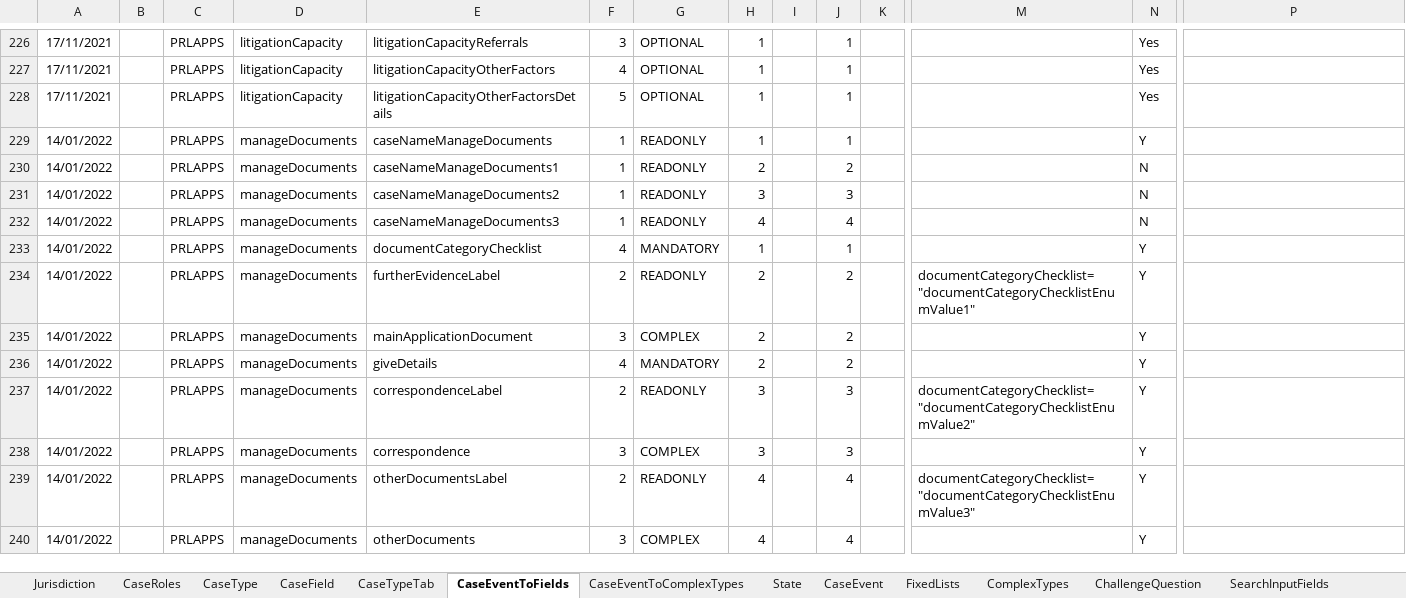
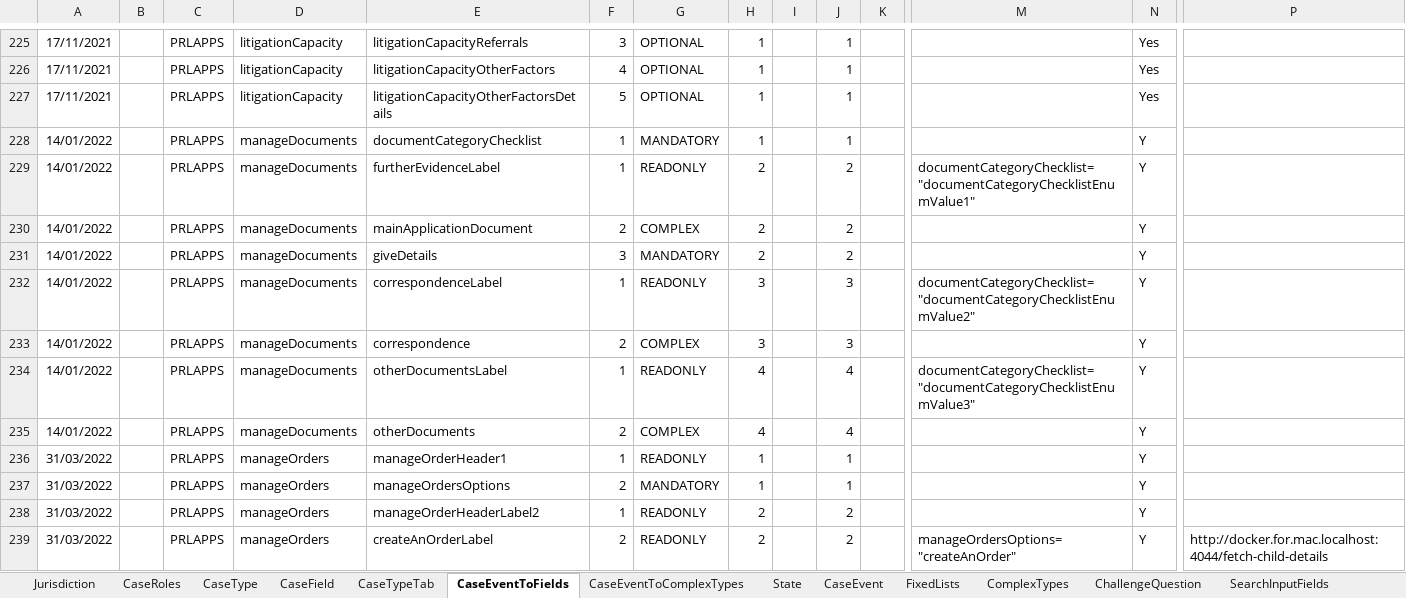
Before and after one commit to hmcts/prl-ccd-definitions, an Excel workbook: build/ccd-development-config/ccd-prl-dev.xlsx, sheet CaseEventToFields, drawn as a sheet; only a part is shown, gaps mark what is left out; values as stored, in another font and other column widths than the file's, no borders; removed rows and columns are numbered as before the commit, all else as after; rows hold the shown columns only; the diff covers the shown part only; the diff names each change by its address in the sheet, - before the commit and + after, or states it on an @@ line.

Commit message:
added orders tab

```diff
--- a/build/ccd-development-config/ccd-prl-dev.xlsx (sheet CaseEventToFields)
+++ b/build/ccd-development-config/ccd-prl-dev.xlsx (sheet CaseEventToFields)
-row 229: 14/01/2022 |  | PRLAPPS | manageDocuments | caseNameManageDocuments | 1 | READONLY | 1 |  | 1 |  |  | Y
-row 230: 14/01/2022 |  | PRLAPPS | manageDocuments | caseNameManageDocuments1 | 1 | READONLY | 2 |  | 2 |  |  | N
-row 231: 14/01/2022 |  | PRLAPPS | manageDocuments | caseNameManageDocuments2 | 1 | READONLY | 3 |  | 3 |  |  | N
-row 232: 14/01/2022 |  | PRLAPPS | manageDocuments | caseNameManageDocuments3 | 1 | READONLY | 4 |  | 4 |  |  | N
-F228: 4
+F228: 1
-F229: 2
+F229: 1
-F230: 3
+F230: 2
-F231: 4
+F231: 3
-F232: 2
+F232: 1
-F233: 3
+F233: 2
-F234: 2
+F234: 1
-F235: 3
+F235: 2
+row 236: 31/03/2022 |  | PRLAPPS | manageOrders | manageOrderHeader1 | 1 | READONLY | 1 |  | 1 |  |  | Y
+row 237: 31/03/2022 |  | PRLAPPS | manageOrders | manageOrdersOptions | 2 | MANDATORY | 1 |  | 1 |  |  | Y
+row 238: 31/03/2022 |  | PRLAPPS | manageOrders | manageOrderHeaderLabel2 | 1 | READONLY | 2 |  | 2 |  |  | Y
+row 239: 31/03/2022 |  | PRLAPPS | manageOrders | createAnOrderLabel | 2 | READONLY | 2 |  | 2 |  | manageOrdersOptions="createAnOrder" | Y | http://docker.for.mac.localhost:4044/fetch-child-details
```
Also changed, not shown: 47 added rows, 3 removed rows and 5 edited cells elsewhere in this sheet, sheet AuthorisationCaseField, sheet FixedLists, sheet CaseField, sheet AuthorisationCaseEvent, sheet ComplexTypes, sheet CaseEvent, 3 more sheets, 5 other files.
